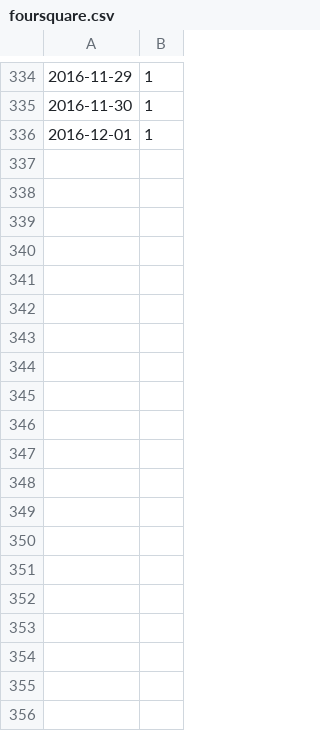
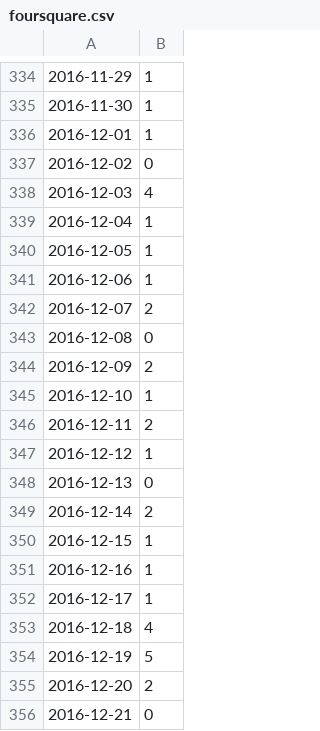
Before and after one commit to funvill/data.abluestar.com, a CSV file: 2016/data/foursquare.csv, drawn as a sheet; only a part is shown, gaps mark what is left out; the diff covers the shown part only.

```diff
--- a/2016/data/foursquare.csv
+++ b/2016/data/foursquare.csv
@@ -336 +336,21 @@
 2016-12-01,1
+2016-12-02,0
+2016-12-03,4
+2016-12-04,1
+2016-12-05,1
+2016-12-06,1
+2016-12-07,2
+2016-12-08,0
+2016-12-09,2
+2016-12-10,1
+2016-12-11,2
+2016-12-12,1
+2016-12-13,0
+2016-12-14,2
+2016-12-15,1
+2016-12-16,1
+2016-12-17,1
+2016-12-18,4
+2016-12-19,5
+2016-12-20,2
+2016-12-21,0
```
Also changed, not shown: 10 added rows elsewhere in this file, 2016/data/lastfm.csv, 2016/data/netflix.csv, 36 other files.
